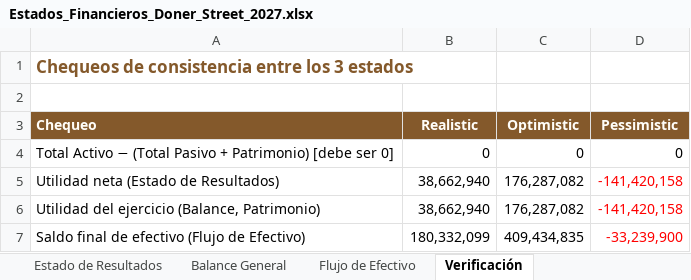
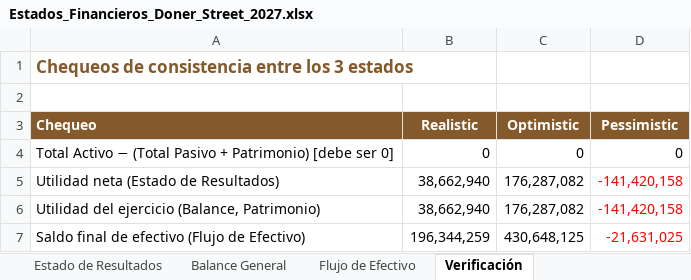
Before and after one commit to vacaica-maker/doner-house, an Excel workbook: Estados_Financieros_Doner_Street_2027.xlsx, sheet Verificación, drawn as a sheet; values as stored, in another font and other column widths than the file's, no borders; the diff names each change by its address in the sheet, - before the commit and + after, or states it on an @@ line.

```diff
--- a/Estados_Financieros_Doner_Street_2027.xlsx (sheet Verificación)
+++ b/Estados_Financieros_Doner_Street_2027.xlsx (sheet Verificación)
-B7 (Realistic): 180,332,099
+B7 (Realistic): 196,344,259
-C7 (Optimistic): 409,434,835
+C7 (Optimistic): 430,648,125
-D7 (Pessimistic): -33,239,900
+D7 (Pessimistic): -21,631,025
```
Also changed, not shown: sheet Flujo de Efectivo, sheet Balance General, IFE_Matrix_Doner_Street.xlsx, Plan_Campanas_Doner_Street_2027_Ajustado.xlsx, 13 other files.
